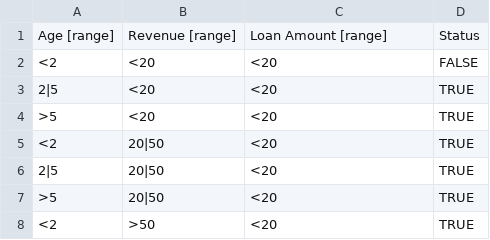
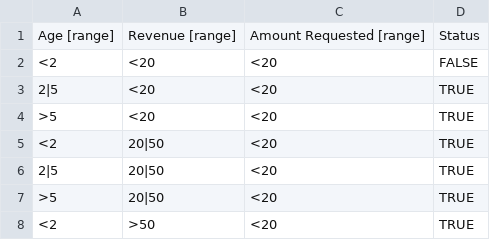
Before and after one commit to karanmitroo/business-loans, a CSV file: utils/Decision_Table_one.csv, drawn as a sheet; only a part is shown.

```diff
--- a/utils/Decision_Table_one.csv
+++ b/utils/Decision_Table_one.csv
@@ -1,2 +1,2 @@
-Age [range],Revenue [range],Loan Amount [range],Status
+Age [range],Revenue [range],Amount Requested [range],Status
 <2,<20,<20,FALSE
```
Also changed, not shown: 5 other files.
